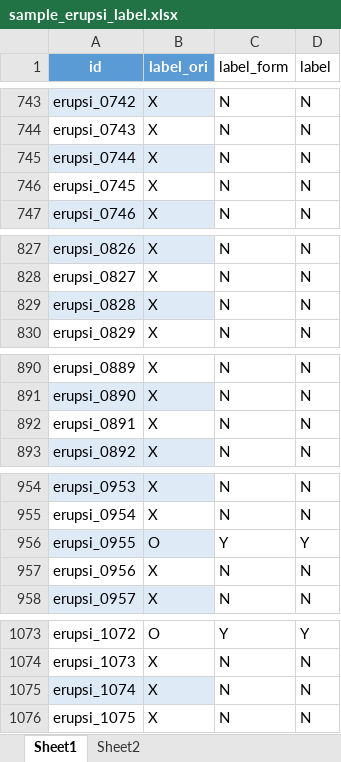
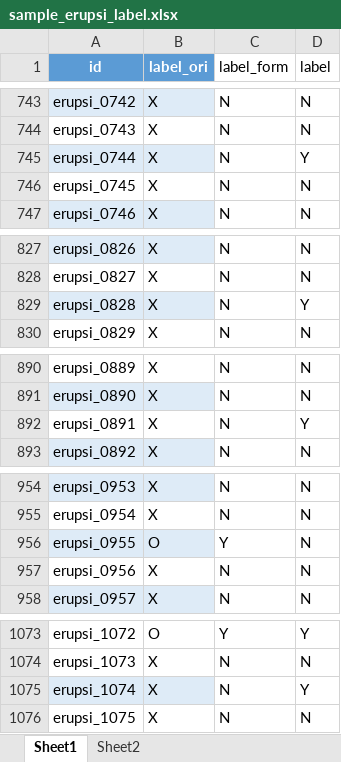
Before and after one commit to gusman/anotated_data, an Excel workbook: erupsi/v02-new/sample_erupsi_label.xlsx, sheet Sheet1, drawn as a sheet; only a part is shown, gaps mark what is left out; values as stored, in another font and other column widths than the file's, no borders; table styles not drawn; the diff covers the shown part only; the diff names each change by its address in the sheet, - before the commit and + after, or states it on an @@ line.

Commit message:
New label for erupsi

```diff
--- a/erupsi/v02-new/sample_erupsi_label.xlsx (sheet Sheet1)
+++ b/erupsi/v02-new/sample_erupsi_label.xlsx (sheet Sheet1)
-D745 (label): N
+D745 (label): Y
-D829 (label): N
+D829 (label): Y
-D892 (label): N
+D892 (label): Y
-D956 (label): Y
+D956 (label): N
-D1075 (label): N
+D1075 (label): Y
```
Also changed, not shown: 11 edited cells and cell formats elsewhere in this sheet, 1 other file.
